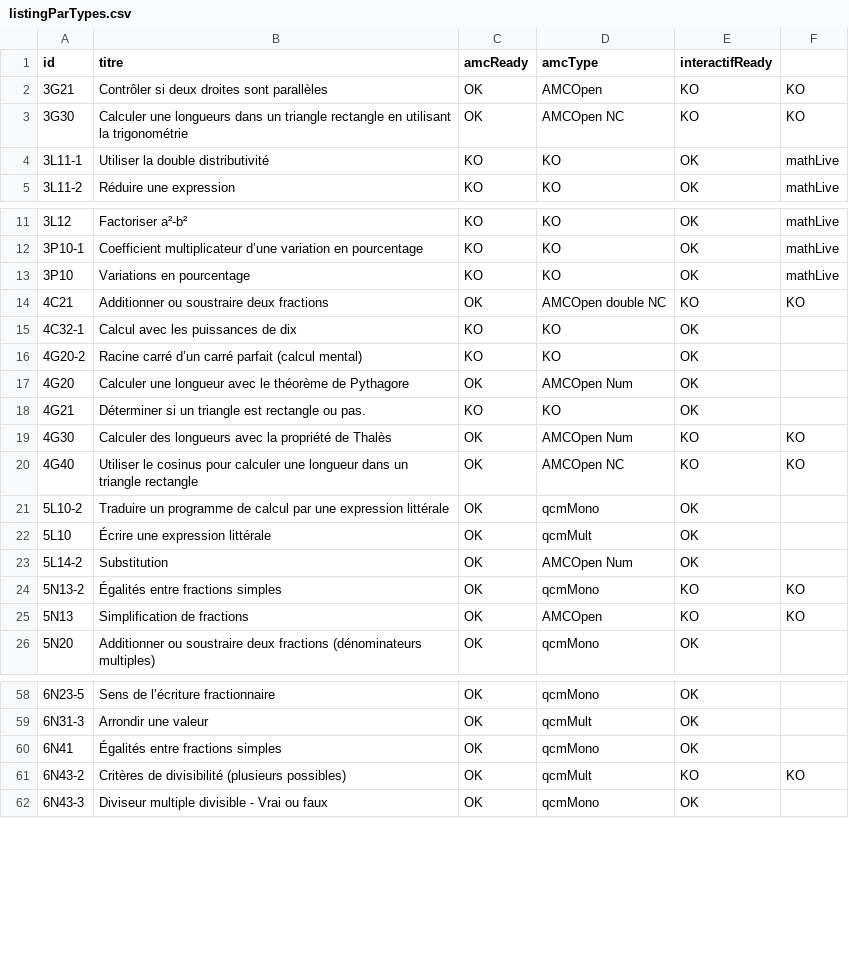
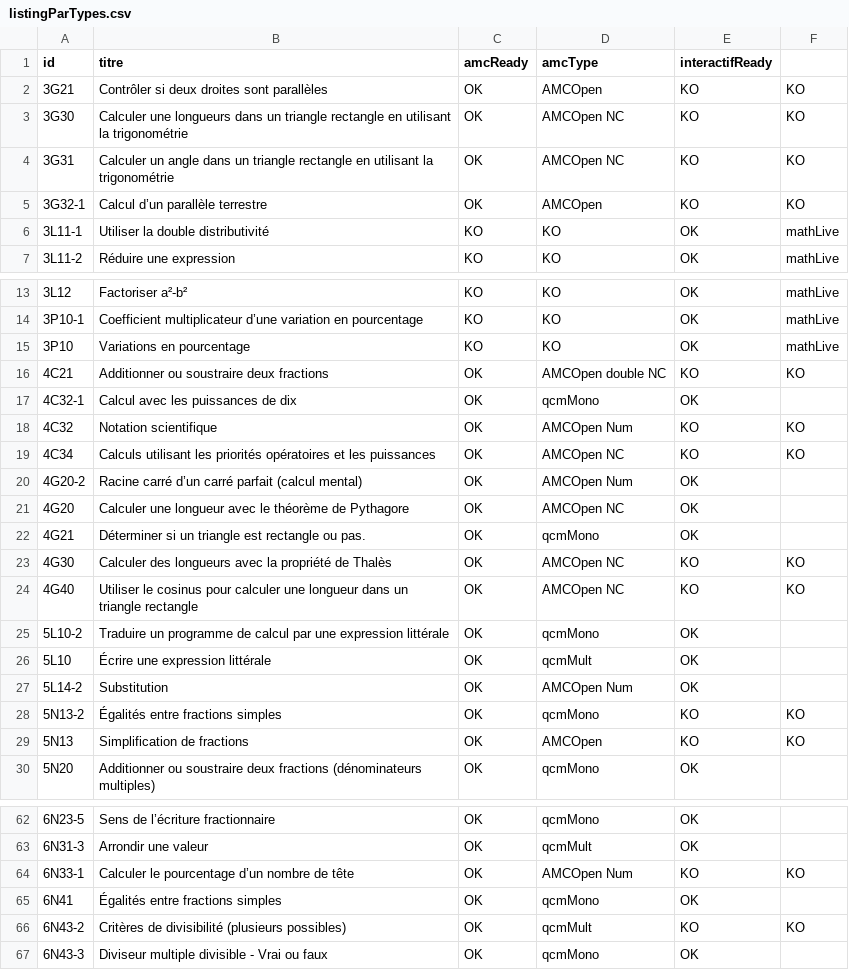
Before and after one commit to mathalea/mathalea, a CSV file: src/csv/listingParTypes.csv, drawn as a sheet; only a part is shown, gaps mark what is left out; the diff covers the shown part only.

```diff
--- a/src/csv/listingParTypes.csv
+++ b/src/csv/listingParTypes.csv
@@ -3,2 +3,4 @@ id,titre,amcReady,amcType,interactifReady,
 3G30,Calculer une longueurs dans un triangle rectangle en utilisant la trigonométrie,OK,AMCOpen NC,KO,KO
+3G31,Calculer un angle dans un triangle rectangle en utilisant la trigonométrie,OK,AMCOpen NC,KO,KO
+3G32-1,Calcul d’un parallèle terrestre,OK,AMCOpen,KO,KO
 3L11-1,Utiliser la double distributivité,KO,KO,OK,mathLive
@@ -14,7 +16,9 @@ id,titre,amcReady,amcType,interactifReady,
 4C21,Additionner ou soustraire deux fractions,OK,AMCOpen double NC,KO,KO
-4C32-1,Calcul avec les puissances de dix,KO,KO,OK,
-4G20-2,Racine carré d’un carré parfait (calcul mental),KO,KO,OK,
-4G20,Calculer une longueur avec le théorème de Pythagore,OK,AMCOpen Num,OK,
-4G21,Déterminer si un triangle est rectangle ou pas.,KO,KO,OK,
-4G30,Calculer des longueurs avec la propriété de Thalès,OK,AMCOpen Num,KO,KO
+4C32-1,Calcul avec les puissances de dix,OK,qcmMono,OK,
+4C32,Notation scientifique,OK,AMCOpen Num,KO,KO
+4C34,Calculs utilisant les priorités opératoires et les puissances,OK,AMCOpen NC,KO,KO
+4G20-2,Racine carré d’un carré parfait (calcul mental),OK,AMCOpen Num,OK,
+4G20,Calculer une longueur avec le théorème de Pythagore,OK,AMCOpen NC,OK,
+4G21,Déterminer si un triangle est rectangle ou pas.,OK,qcmMono,OK,
+4G30,Calculer des longueurs avec la propriété de Thalès,OK,AMCOpen NC,KO,KO
 4G40,Utiliser le cosinus pour calculer une longueur dans un triangle rectangle,OK,AMCOpen NC,KO,KO
@@ -59,2 +63,3 @@ id,titre,amcReady,amcType,interactifReady,
 6N31-3,Arrondir une valeur,OK,qcmMult,OK,
+6N33-1,Calculer le pourcentage d’un nombre de tête,OK,AMCOpen Num,KO,KO
 6N41,Égalités entre fractions simples,OK,qcmMono,OK,
```
Also changed, not shown: 16 edited cells elsewhere in this file, 2 other files.
